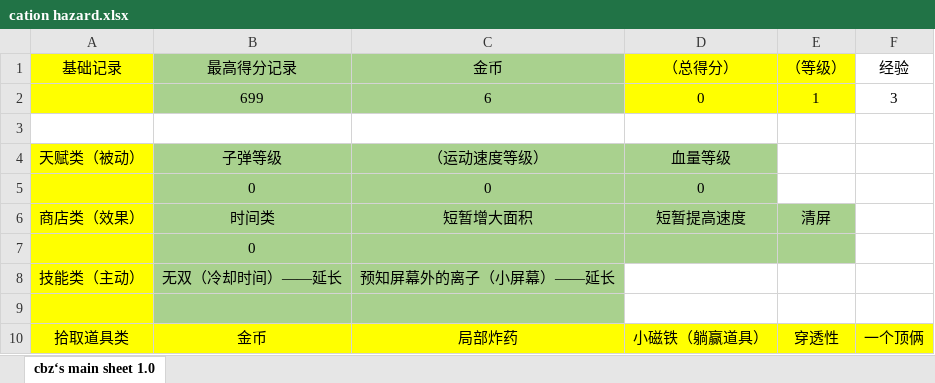
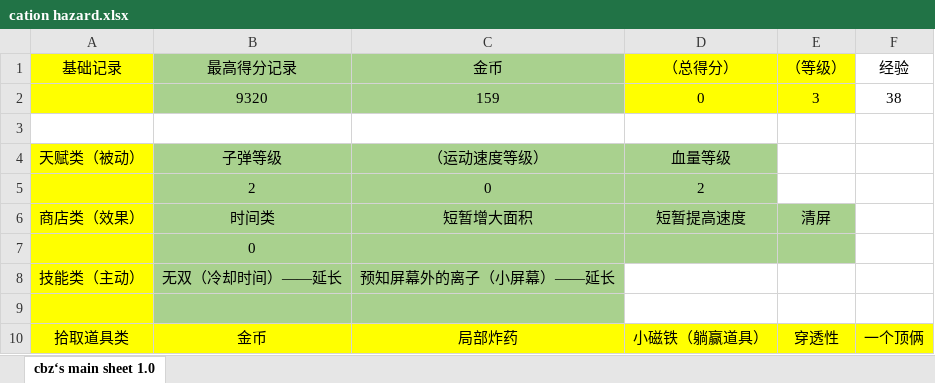
Before and after one commit to TAQ-Cprogram2021-assignment/Group2-thunder, an Excel workbook: CationHazard/materials/cation hazard.xlsx, sheet cbz‘s main sheet 1.0, drawn as a sheet; values as stored, in another font and other column widths than the file's, no borders; removed rows and columns are numbered as before the commit, all else as after; the diff names each change by its address in the sheet, - before the commit and + after, or states it on an @@ line.

```diff
--- a/CationHazard/materials/cation hazard.xlsx (sheet cbz‘s main sheet 1.0)
+++ b/CationHazard/materials/cation hazard.xlsx (sheet cbz‘s main sheet 1.0)
-row 2:  | 699 | 6 | 0 | 1 | 3
+row 2:  | 9320 | 159 | 0 | 3 | 38
-B5 (最高得分记录): 0
+B5 (最高得分记录): 2
-D5 (（总得分）): 0
+D5 (（总得分）): 2
```
Also changed, not shown: 8 other files.
